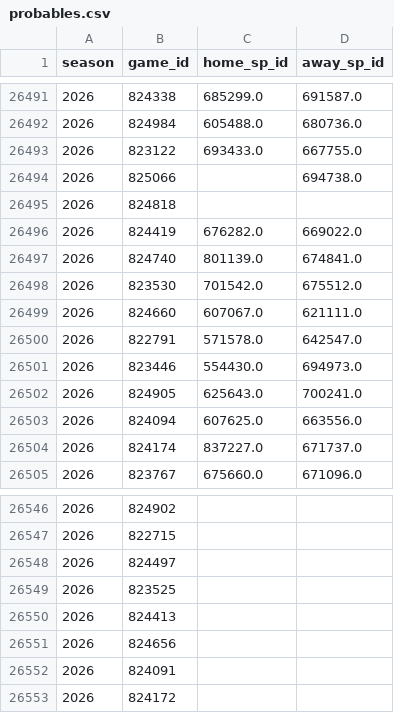
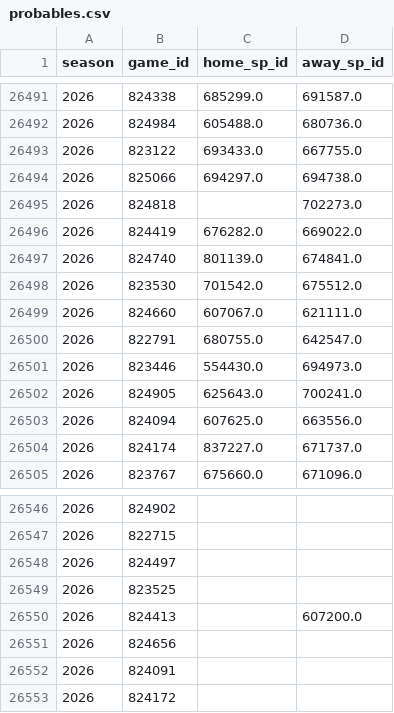
Before and after one commit to JarvisLee511/mlb-playoff-predictor-2026, a CSV file: data/probables.csv, drawn as a sheet; only a part is shown, gaps mark what is left out; the diff covers the shown part only.

```diff
--- a/data/probables.csv
+++ b/data/probables.csv
@@ -26493,4 +26493,4 @@ season,game_id,home_sp_id,away_sp_id
 2026,823122,693433.0,667755.0
-2026,825066,,694738.0
-2026,824818,,
+2026,825066,694297.0,694738.0
+2026,824818,,702273.0
 2026,824419,676282.0,669022.0
@@ -26499,3 +26499,3 @@ season,game_id,home_sp_id,away_sp_id
 2026,824660,607067.0,621111.0
-2026,822791,571578.0,642547.0
+2026,822791,680755.0,642547.0
 2026,823446,554430.0,694973.0
@@ -26549,3 +26549,3 @@ season,game_id,home_sp_id,away_sp_id
 2026,823525,,
-2026,824413,,
+2026,824413,,607200.0
 2026,824656,,
```
Also changed, not shown: 11 edited cells elsewhere in this file, data/predictions_log.csv, outputs/calibration.csv, 11 other files.
